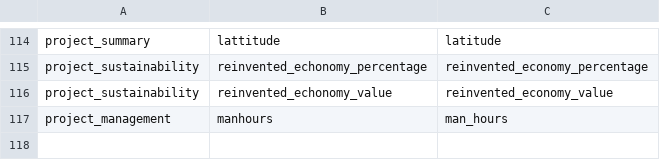
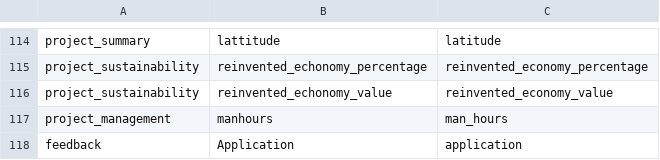
Before and after one commit to Husseinelghoul/database_revamp, a CSV file: config/schema_changes/column_renames.csv, drawn as a sheet; only a part is shown, gaps mark what is left out; the diff names each change by its address in the sheet, - before the commit and + after, or states it on an @@ line.

Commit message:
added new column rename

```diff
--- a/config/schema_changes/column_renames.csv
+++ b/config/schema_changes/column_renames.csv
+row 118: feedback | Application | application
```
